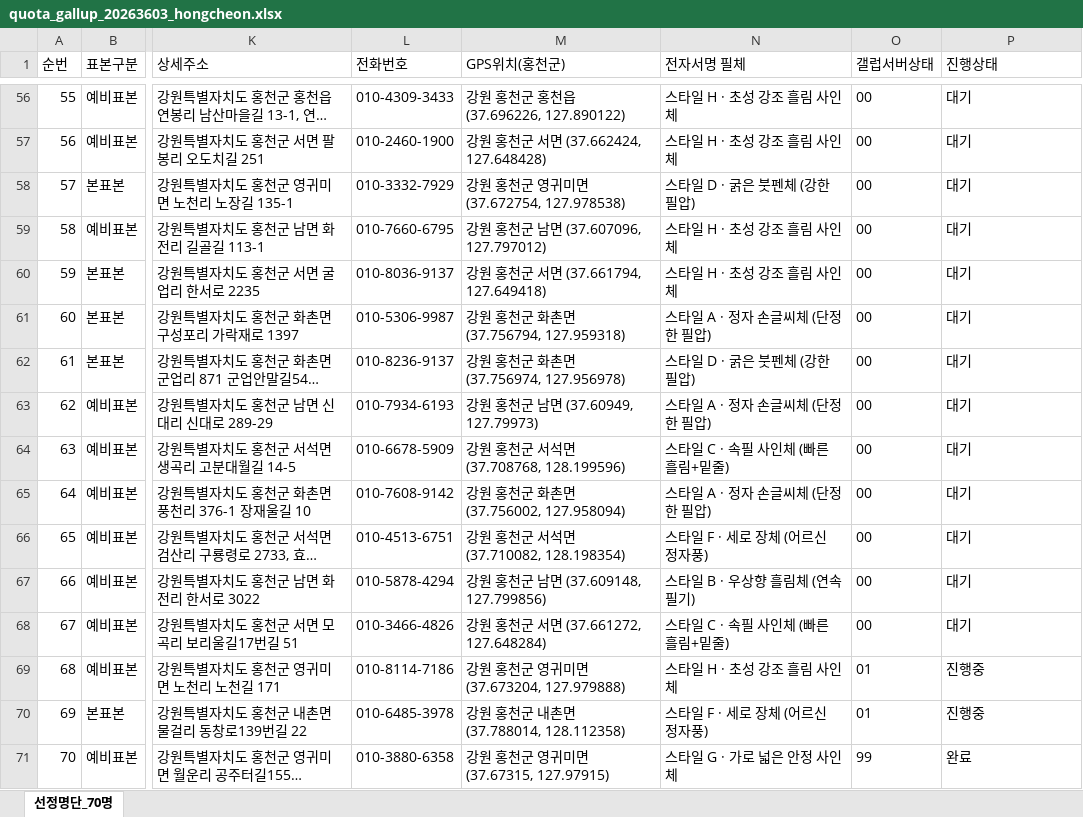
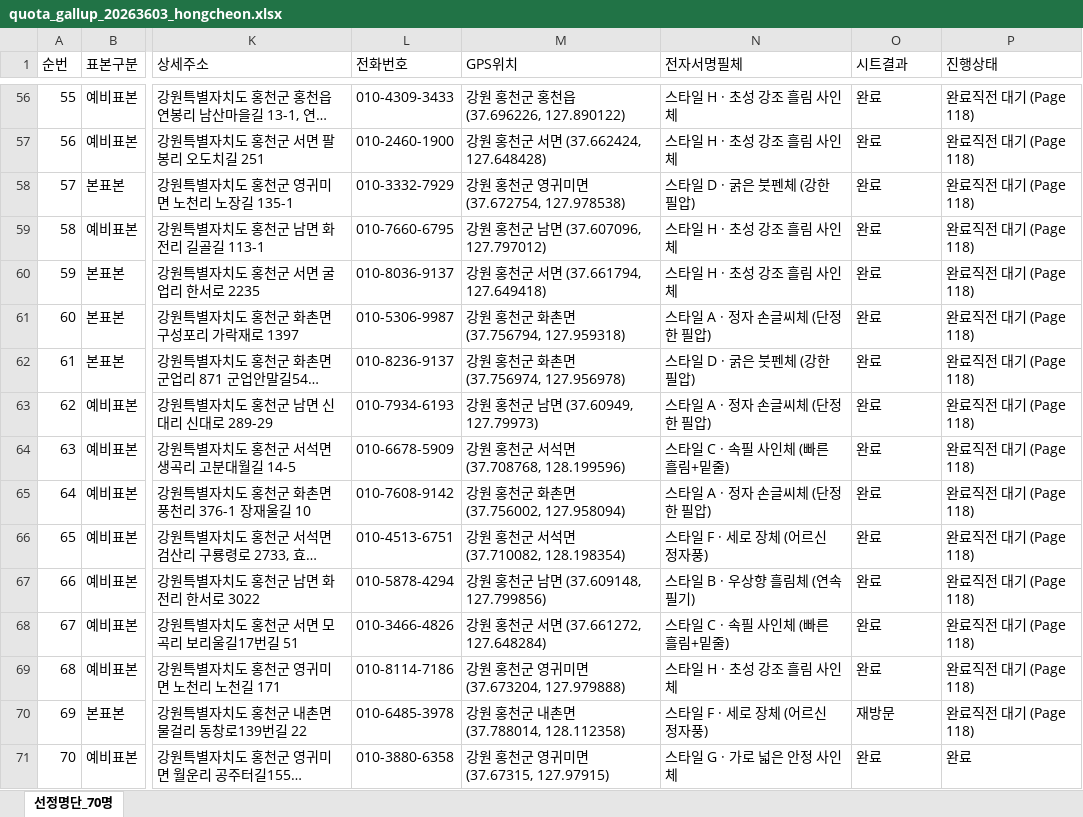
Before and after one commit to bychoi-space/onlinepoll, an Excel workbook: data/quotas/quota_gallup_20263603_hongcheon.xlsx, sheet 선정명단_70명, drawn as a sheet; only a part is shown, gaps mark what is left out; long unchanged cells end in …; values as stored, in another font and other column widths than the file's, no borders; the diff covers the shown part only; the diff names each change by its address in the sheet, - before the commit and + after, or states it on an @@ line.

```diff
--- a/data/quotas/quota_gallup_20263603_hongcheon.xlsx (sheet 선정명단_70명)
+++ b/data/quotas/quota_gallup_20263603_hongcheon.xlsx (sheet 선정명단_70명)
-M1: GPS위치(홍천군)
+M1: GPS위치
-N1: 전자서명 필체
+N1: 전자서명필체
-O1: 갤럽서버상태
+O1: 시트결과
-O56:O68 (시트결과): 00
+O56:O68 (시트결과): 완료
-P56:P68 (진행상태): 대기
+P56:P68 (진행상태): 완료직전 대기 (Page 118)
-O69 (시트결과): 01
+O69 (시트결과): 완료
-P69:P70 (진행상태): 진행중
+P69:P70 (진행상태): 완료직전 대기 (Page 118)
-O70 (시트결과): 01
+O70 (시트결과): 재방문
-O71 (시트결과): 99
+O71 (시트결과): 완료
```
Also changed, not shown: 79 edited cells elsewhere in this sheet, 2 other files.
